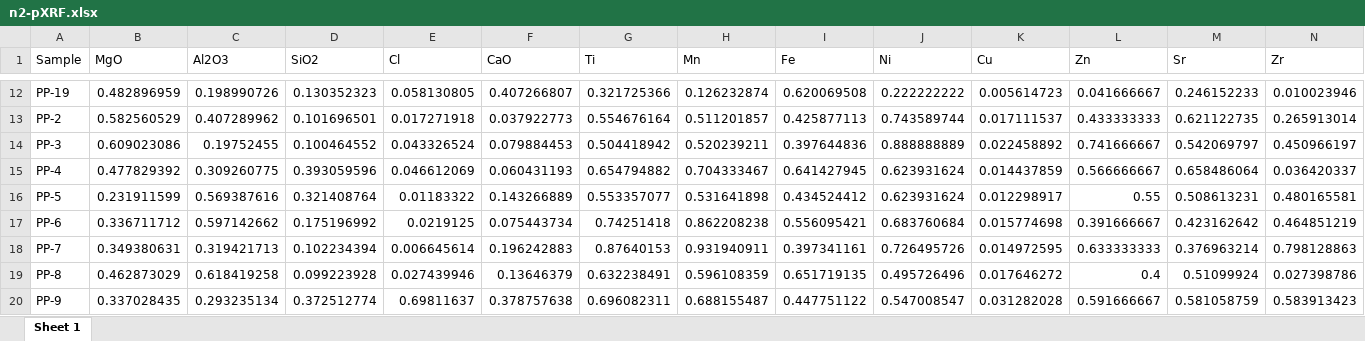
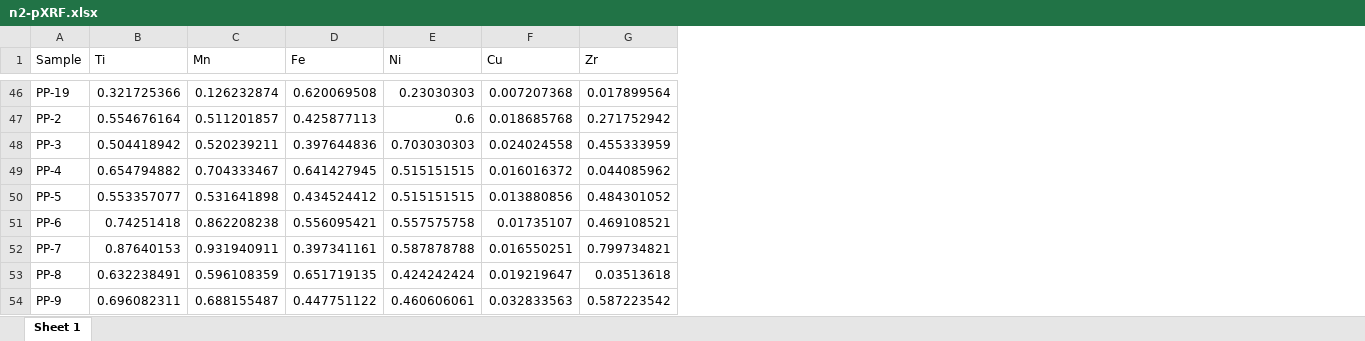
Before and after one commit to Tulikko/MB, an Excel workbook: data/n2-pXRF.xlsx, sheet Sheet 1, drawn as a sheet; only a part is shown, gaps mark what is left out; values as stored, in another font and other column widths than the file's, no borders; removed rows and columns are numbered as before the commit, all else as after; the diff covers the shown part only; the diff names each change by its address in the sheet, - before the commit and + after, or states it on an @@ line.

```diff
--- a/data/n2-pXRF.xlsx (sheet Sheet 1)
+++ b/data/n2-pXRF.xlsx (sheet Sheet 1)
-column B (MgO), rows 12-20: 0.482896959 | 0.582560529 | 0.609023086 | 0.477829392 | 0.231911599 | 0.336711712 | 0.349380631 | 0.462873029 | 0.337028435
-column C (Al2O3), rows 12-20: 0.198990726 | 0.407289962 | 0.19752455 | 0.309260775 | 0.569387616 | 0.597142662 | 0.319421713 | 0.618419258 | 0.293235134
-column D (SiO2), rows 12-20: 0.130352323 | 0.101696501 | 0.100464552 | 0.393059596 | 0.321408764 | 0.175196992 | 0.102234394 | 0.099223928 | 0.372512774
-column E (Cl), rows 12-20: 0.058130805 | 0.017271918 | 0.043326524 | 0.046612069 | 0.01183322 | 0.0219125 | 0.006645614 | 0.027439946 | 0.69811637
-column F (CaO), rows 12-20: 0.407266807 | 0.037922773 | 0.079884453 | 0.060431193 | 0.143266889 | 0.075443734 | 0.196242883 | 0.13646379 | 0.378757638
-column L (Zn), rows 12-20: 0.041666667 | 0.433333333 | 0.741666667 | 0.566666667 | 0.55 | 0.391666667 | 0.633333333 | 0.4 | 0.591666667
-column M (Sr), rows 12-20: 0.246152233 | 0.621122735 | 0.542069797 | 0.658486064 | 0.508613231 | 0.423162642 | 0.376963214 | 0.51099924 | 0.581058759
-E46 (Ni): 0.222222222
+E46 (Ni): 0.23030303
-F46 (Cu): 0.005614723
+F46 (Cu): 0.007207368
-G46 (Zr): 0.010023946
+G46 (Zr): 0.017899564
-E47 (Ni): 0.743589744
+E47 (Ni): 0.6
-F47 (Cu): 0.017111537
+F47 (Cu): 0.018685768
-G47 (Zr): 0.265913014
+G47 (Zr): 0.271752942
-E48 (Ni): 0.888888889
+E48 (Ni): 0.703030303
-F48 (Cu): 0.022458892
+F48 (Cu): 0.024024558
-G48 (Zr): 0.450966197
+G48 (Zr): 0.455333959
-E49:E50 (Ni): 0.623931624
+E49:E50 (Ni): 0.515151515
-F49 (Cu): 0.014437859
+F49 (Cu): 0.016016372
-G49 (Zr): 0.036420337
+G49 (Zr): 0.044085962
-F50 (Cu): 0.012298917
+F50 (Cu): 0.013880856
-G50 (Zr): 0.480165581
+G50 (Zr): 0.484301052
-E51 (Ni): 0.683760684
+E51 (Ni): 0.557575758
-F51 (Cu): 0.015774698
+F51 (Cu): 0.01735107
-G51 (Zr): 0.464851219
+G51 (Zr): 0.469108521
-E52 (Ni): 0.726495726
+E52 (Ni): 0.587878788
-F52 (Cu): 0.014972595
+F52 (Cu): 0.016550251
-G52 (Zr): 0.798128863
+G52 (Zr): 0.799734821
-E53 (Ni): 0.495726496
+E53 (Ni): 0.424242424
-F53 (Cu): 0.017646272
+F53 (Cu): 0.019219647
-G53 (Zr): 0.027398786
+G53 (Zr): 0.03513618
-E54 (Ni): 0.547008547
+E54 (Ni): 0.460606061
-F54 (Cu): 0.031282028
+F54 (Cu): 0.032833563
-G54 (Zr): 0.583913423
+G54 (Zr): 0.587223542
```
Also changed, not shown: 34 added rows and 30 edited cells elsewhere in this sheet, data/Results_C.xlsx, data/n1-pXRF.xlsx, 5 other files.
